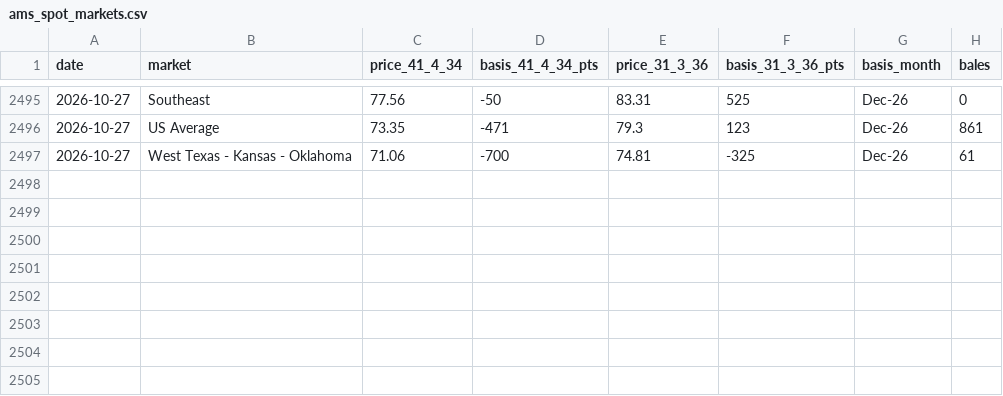
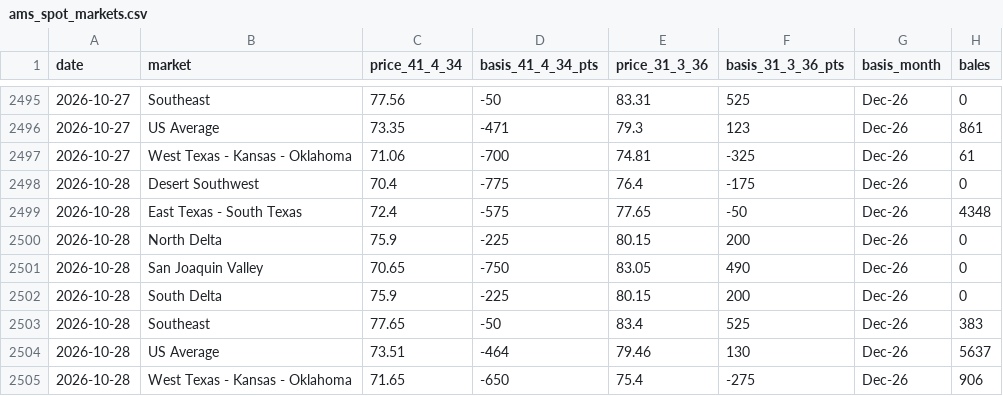
Before and after one commit to BMR-Com/cotton-crop-progress, a CSV file: data/spot/ams_spot_markets.csv, drawn as a sheet; only a part is shown, gaps mark what is left out.

```diff
--- a/data/spot/ams_spot_markets.csv
+++ b/data/spot/ams_spot_markets.csv
@@ -2497 +2497,9 @@ date,market,price_41_4_34,basis_41_4_34_pts,price_31_3_36,basis_31_3_36_pts,basi
 2026-10-27,West Texas - Kansas - Oklahoma,71.06,-700,74.81,-325,Dec-26,61
+2026-10-28,Desert Southwest,70.4,-775,76.4,-175,Dec-26,0
+2026-10-28,East Texas - South Texas,72.4,-575,77.65,-50,Dec-26,4348
+2026-10-28,North Delta,75.9,-225,80.15,200,Dec-26,0
+2026-10-28,San Joaquin Valley,70.65,-750,83.05,490,Dec-26,0
+2026-10-28,South Delta,75.9,-225,80.15,200,Dec-26,0
+2026-10-28,Southeast,77.65,-50,83.4,525,Dec-26,383
+2026-10-28,US Average,73.51,-464,79.46,130,Dec-26,5637
+2026-10-28,West Texas - Kansas - Oklahoma,71.65,-650,75.4,-275,Dec-26,906
```
Also changed, not shown: data/spot/spot41_daily.csv, 5 other files.
